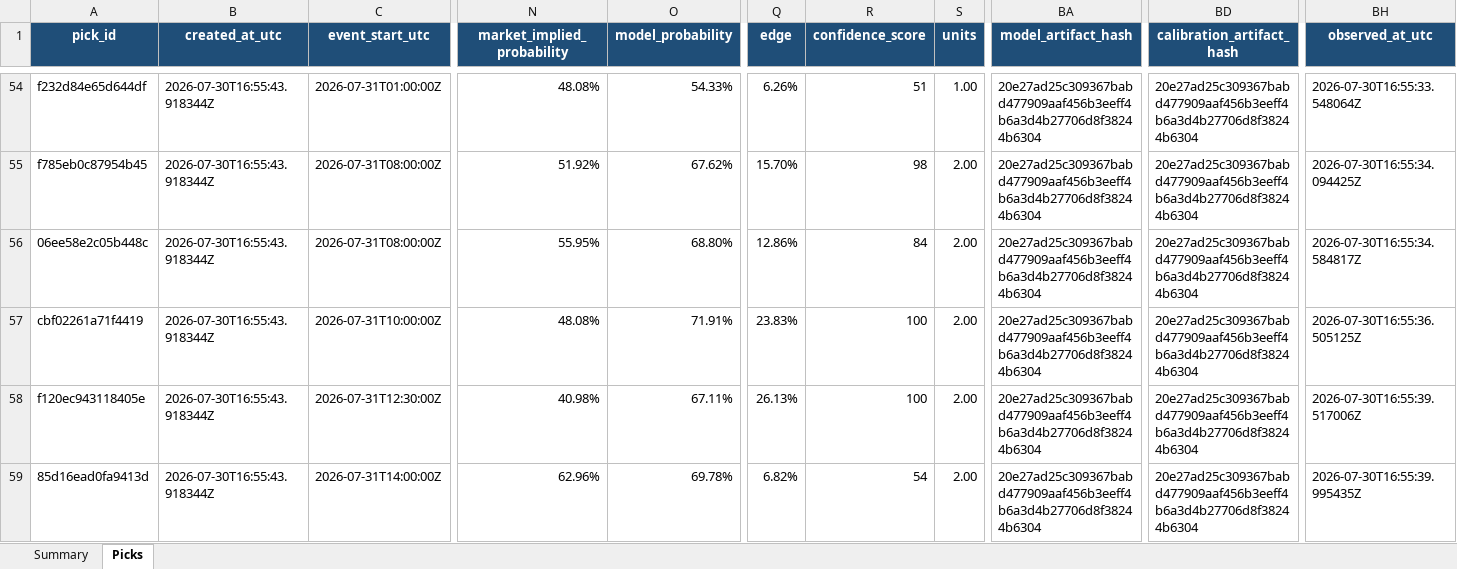
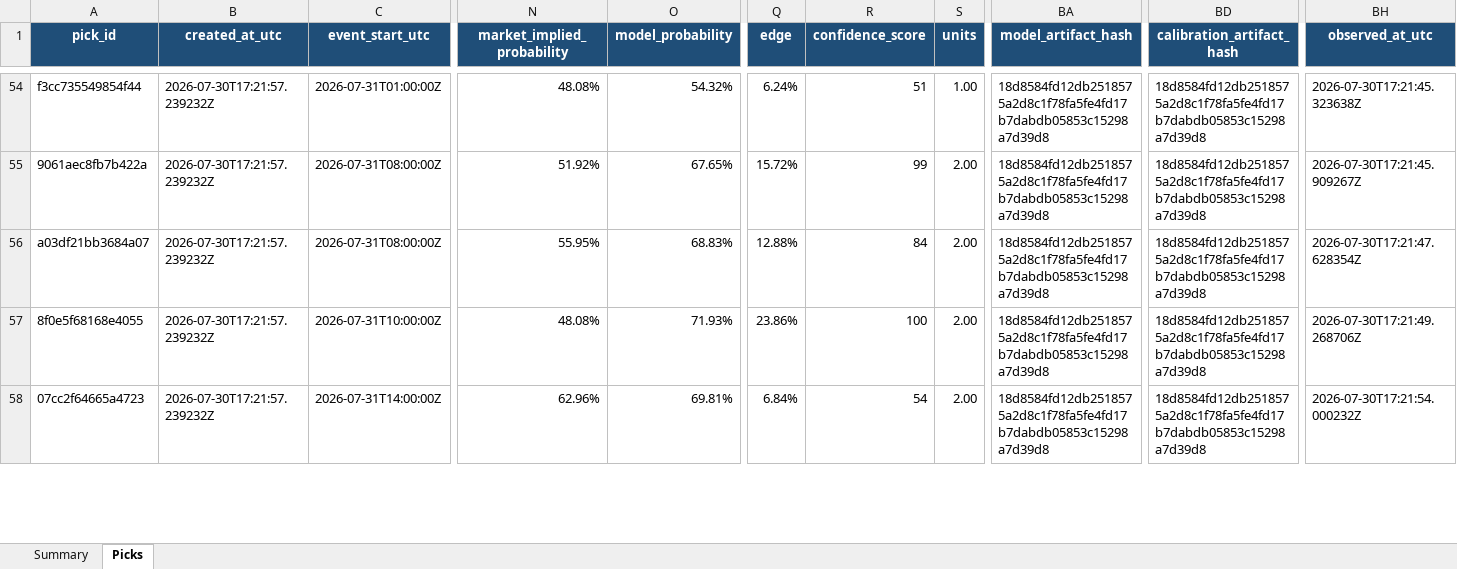
Before and after one commit to Vc9002/model-prediction, an Excel workbook: data/gated_research/cs2.xlsx, sheet Picks, drawn as a sheet; only a part is shown, gaps mark what is left out; values as stored, in another font and other column widths than the file's, no borders; table styles not drawn; removed rows and columns are numbered as before the commit, all else as after; rows hold the shown columns only; the diff covers the shown part only; the diff names each change by its address in the sheet, - before the commit and + after, or states it on an @@ line.

```diff
--- a/data/gated_research/cs2.xlsx (sheet Picks)
+++ b/data/gated_research/cs2.xlsx (sheet Picks)
-A54 (pick_id): f232d84e65d644df
+A54 (pick_id): f3cc735549854f44
-B54:B57 (created_at_utc): 2026-07-30T16:55:43.918344Z
+B54:B57 (created_at_utc): 2026-07-30T17:21:57.239232Z
-O54 (model_probability): 54.33%
+O54 (model_probability): 54.32%
-Q54 (edge): 6.26%
+Q54 (edge): 6.24%
-BA54:BA57 (model_artifact_hash): 20e27ad25c309367babd477909aaf456b3eeff4b6a3d4b27706d8f38244b6304
+BA54:BA57 (model_artifact_hash): 18d8584fd12db2518575a2d8c1f78fa5fe4fd17b7dabdb05853c15298a7d39d8
-BD54:BD57 (calibration_artifact_hash): 20e27ad25c309367babd477909aaf456b3eeff4b6a3d4b27706d8f38244b6304
+BD54:BD57 (calibration_artifact_hash): 18d8584fd12db2518575a2d8c1f78fa5fe4fd17b7dabdb05853c15298a7d39d8
-BH54 (observed_at_utc): 2026-07-30T16:55:33.548064Z
+BH54 (observed_at_utc): 2026-07-30T17:21:45.323638Z
-A55 (pick_id): f785eb0c87954b45
+A55 (pick_id): 9061aec8fb7b422a
-O55 (model_probability): 67.62%
+O55 (model_probability): 67.65%
-Q55 (edge): 15.70%
+Q55 (edge): 15.72%
-R55 (confidence_score): 98
+R55 (confidence_score): 99
-BH55 (observed_at_utc): 2026-07-30T16:55:34.094425Z
+BH55 (observed_at_utc): 2026-07-30T17:21:45.909267Z
-A56 (pick_id): 06ee58e2c05b448c
+A56 (pick_id): a03df21bb3684a07
-O56 (model_probability): 68.80%
+O56 (model_probability): 68.83%
-Q56 (edge): 12.86%
+Q56 (edge): 12.88%
-BH56 (observed_at_utc): 2026-07-30T16:55:34.584817Z
+BH56 (observed_at_utc): 2026-07-30T17:21:47.628354Z
-A57 (pick_id): cbf02261a71f4419
+A57 (pick_id): 8f0e5f68168e4055
-O57 (model_probability): 71.91%
+O57 (model_probability): 71.93%
-Q57 (edge): 23.83%
+Q57 (edge): 23.86%
-BH57 (observed_at_utc): 2026-07-30T16:55:36.505125Z
+BH57 (observed_at_utc): 2026-07-30T17:21:49.268706Z
-row 58: f120ec943118405e | 2026-07-30T16:55:43.918344Z | 2026-07-31T12:30:00Z | 40.98% | 67.11% | 26.13% | 100 | 2.00 | 20e27ad25c309367babd477909aaf456b3eeff4b6a3d4b27706d8f38244b6304 | 20e27ad25c309367babd477909aaf456b3eeff4b6a3d4b27706d8f38244b6304 | 2026-07-30T16:55:39.517006Z
-A58 (pick_id): 85d16ead0fa9413d
+A58 (pick_id): 07cc2f64665a4723
-B58 (created_at_utc): 2026-07-30T16:55:43.918344Z
+B58 (created_at_utc): 2026-07-30T17:21:57.239232Z
-O58 (model_probability): 69.78%
+O58 (model_probability): 69.81%
-Q58 (edge): 6.82%
+Q58 (edge): 6.84%
-BA58 (model_artifact_hash): 20e27ad25c309367babd477909aaf456b3eeff4b6a3d4b27706d8f38244b6304
+BA58 (model_artifact_hash): 18d8584fd12db2518575a2d8c1f78fa5fe4fd17b7dabdb05853c15298a7d39d8
-BD58 (calibration_artifact_hash): 20e27ad25c309367babd477909aaf456b3eeff4b6a3d4b27706d8f38244b6304
+BD58 (calibration_artifact_hash): 18d8584fd12db2518575a2d8c1f78fa5fe4fd17b7dabdb05853c15298a7d39d8
-BH58 (observed_at_utc): 2026-07-30T16:55:39.995435Z
+BH58 (observed_at_utc): 2026-07-30T17:21:54.000232Z
```
Also changed, not shown: 1 added row, 1 removed row and 67 edited cells elsewhere in this sheet, sheet Summary, data/gated_research/lol.xlsx, data/research/cs2.xlsx, 10 other files.
